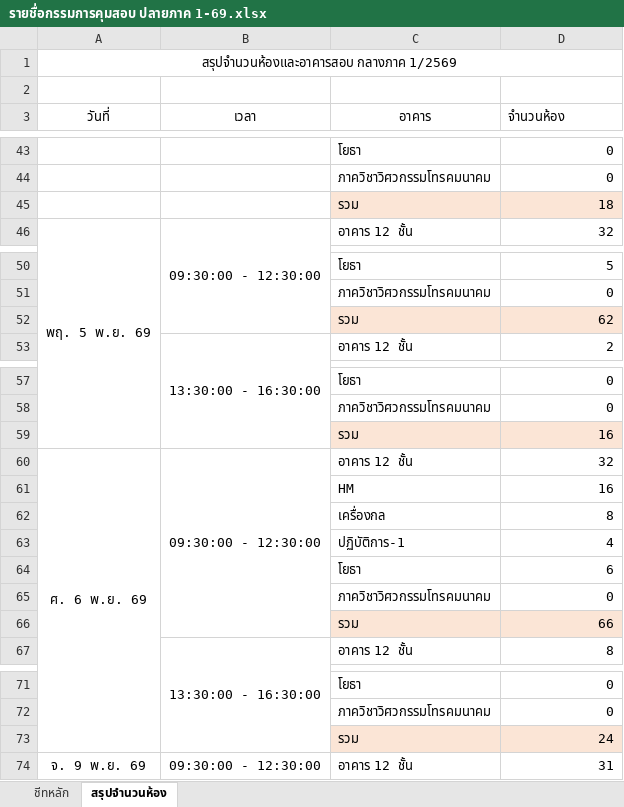
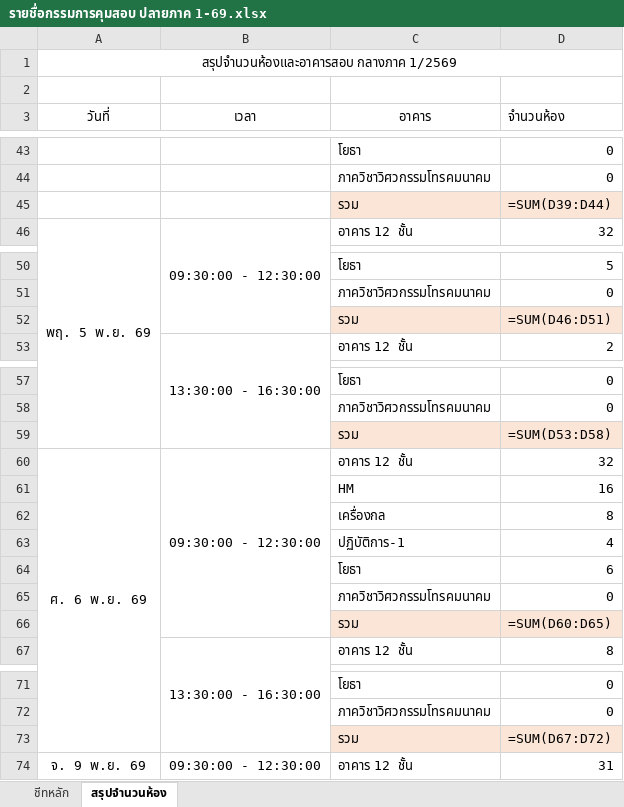
Before and after one commit to Rathachai/KMITL-Eng-Exam-Staff, an Excel workbook: exam-data/รายชื่อกรรมการคุมสอบ ปลายภาค 1-69.xlsx, sheet สรุปจำนวนห้อง, drawn as a sheet; only a part is shown, gaps mark what is left out; values as stored, in another font and other column widths than the file's, no borders; formulas without a stored value are shown as written; the diff covers the shown part only; the diff names each change by its address in the sheet, - before the commit and + after, or states it on an @@ line.

```diff
--- a/exam-data/รายชื่อกรรมการคุมสอบ ปลายภาค 1-69.xlsx (sheet สรุปจำนวนห้อง)
+++ b/exam-data/รายชื่อกรรมการคุมสอบ ปลายภาค 1-69.xlsx (sheet สรุปจำนวนห้อง)
-D45 (จำนวนห้อง): 18
+D45 (จำนวนห้อง): =SUM(D39:D44)
-D52 (จำนวนห้อง): 62
+D52 (จำนวนห้อง): =SUM(D46:D51)
-D59 (จำนวนห้อง): 16
+D59 (จำนวนห้อง): =SUM(D53:D58)
-D66 (จำนวนห้อง): 66
+D66 (จำนวนห้อง): =SUM(D60:D65)
-D73 (จำนวนห้อง): 24
+D73 (จำนวนห้อง): =SUM(D67:D72)
```
Also changed, not shown: 15 edited cells elsewhere in this sheet, sheet ชีทหลัก, exam-data/Exam-Master-Table.xlsx, 2 other files.
